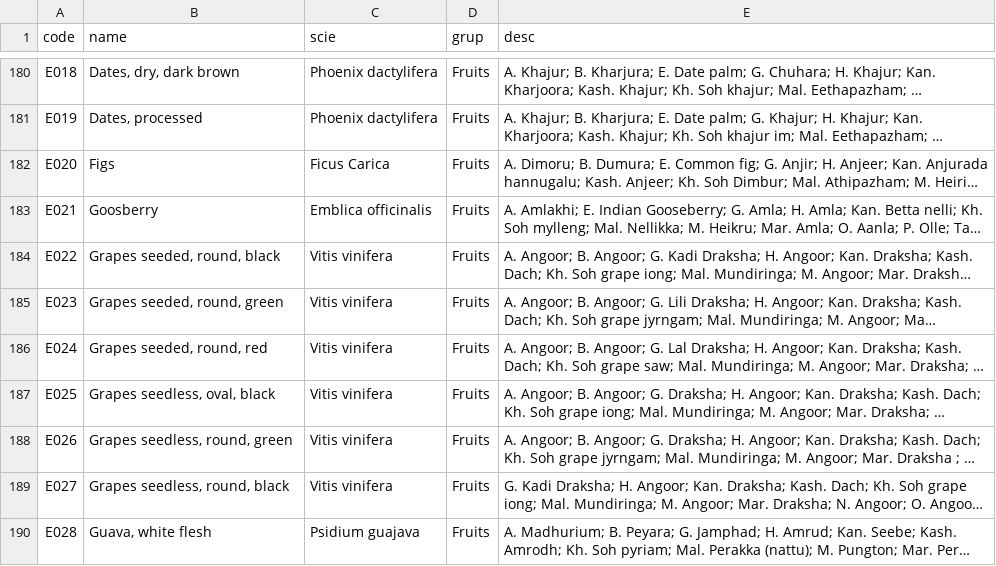
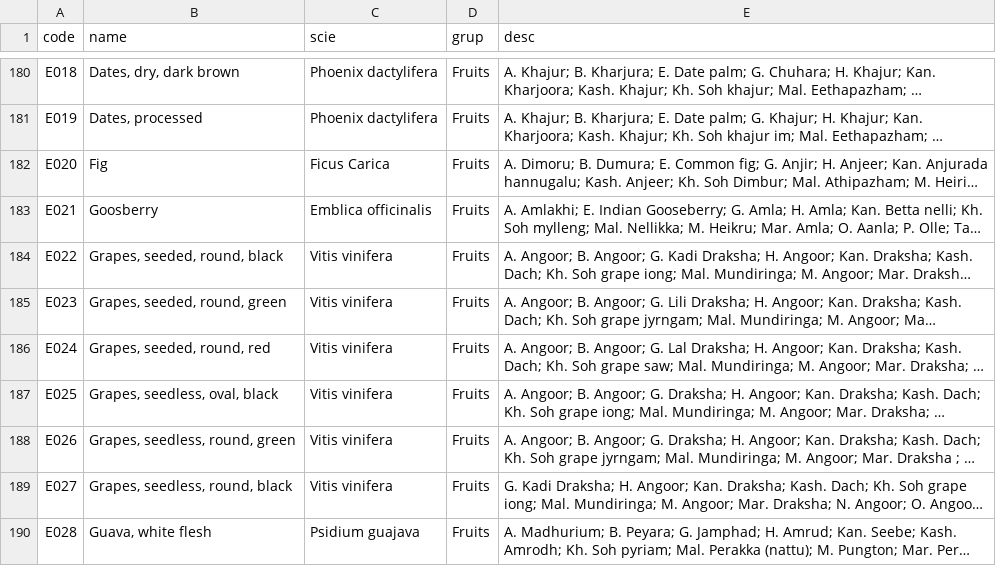
Before and after one commit to nodef/ifct2017, a CSV file: descriptions/index.csv, drawn as a sheet; only a part is shown, gaps mark what is left out; long unchanged cells end in …; the diff covers the shown part only; the diff names each change by its address in the sheet, - before the commit and + after, or states it on an @@ line.

Commit message:
:bug: update descriptions

```diff
--- a/descriptions/index.csv
+++ b/descriptions/index.csv
-B182 (name): Figs
+B182 (name): Fig
-B184 (name): Grapes seeded, round, black
+B184 (name): Grapes, seeded, round, black
-B185 (name): Grapes seeded, round, green
+B185 (name): Grapes, seeded, round, green
-B186 (name): Grapes seeded, round, red
+B186 (name): Grapes, seeded, round, red
-B187 (name): Grapes seedless, oval, black
+B187 (name): Grapes, seedless, oval, black
-B188 (name): Grapes seedless, round, green
+B188 (name): Grapes, seedless, round, green
-B189 (name): Grapes seedless, round, black
+B189 (name): Grapes, seedless, round, black
```
Also changed, not shown: 37 edited cells elsewhere in this file, yieldfactors/index.csv, 4 other files.
